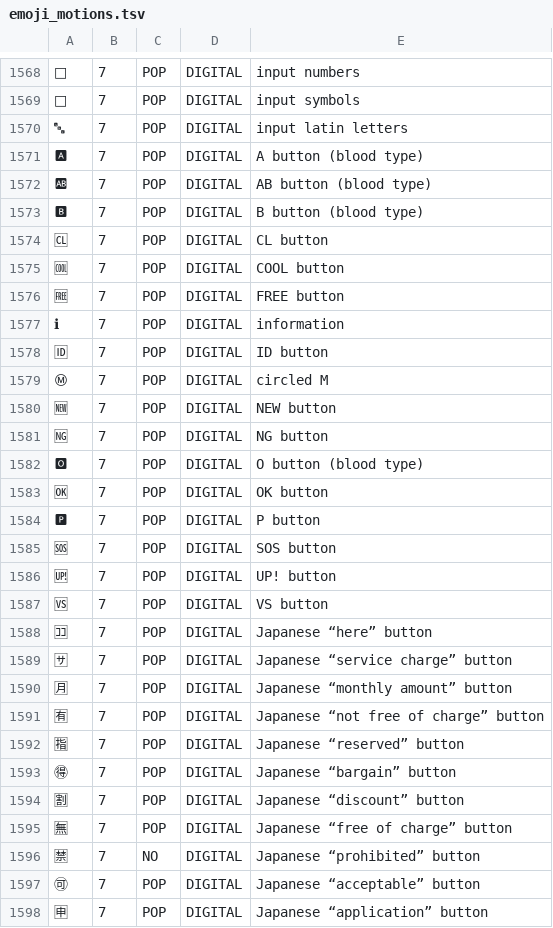
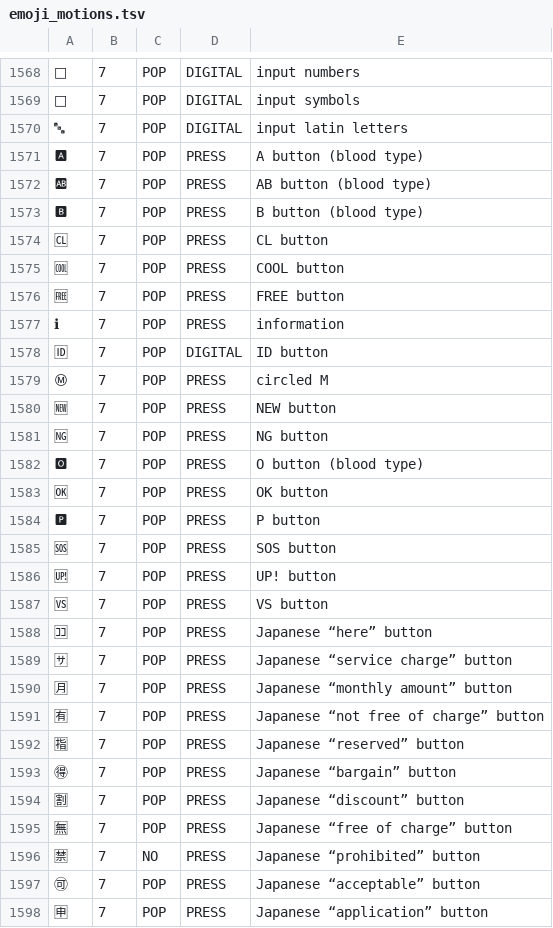
Before and after one commit to Dr-Essence/Nothing-Launcher-Plus, a TSV file: app/src/main/assets/emoji_motions.tsv, drawn as a sheet; only a part is shown, gaps mark what is left out; the diff covers the shown part only; the diff names each change by its address in the sheet, - before the commit and + after, or states it on an @@ line.

```diff
--- a/app/src/main/assets/emoji_motions.tsv
+++ b/app/src/main/assets/emoji_motions.tsv
-D1571:D1577: DIGITAL
+D1571:D1577: PRESS
-D1579:D1598: DIGITAL
+D1579:D1598: PRESS
```
Also changed, not shown: 123 edited cells elsewhere in this file, 6 other files.
